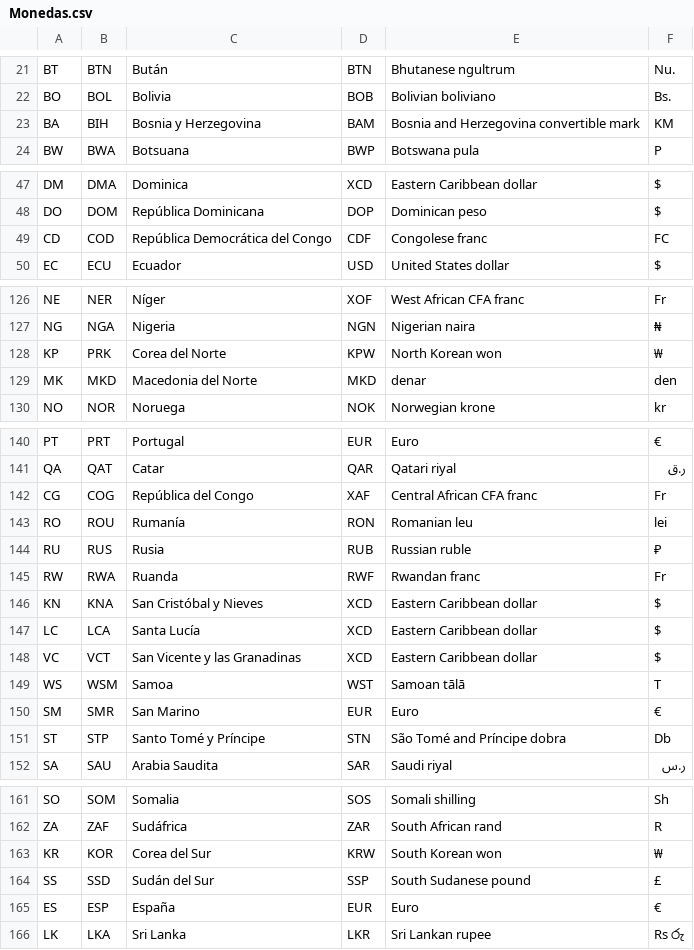
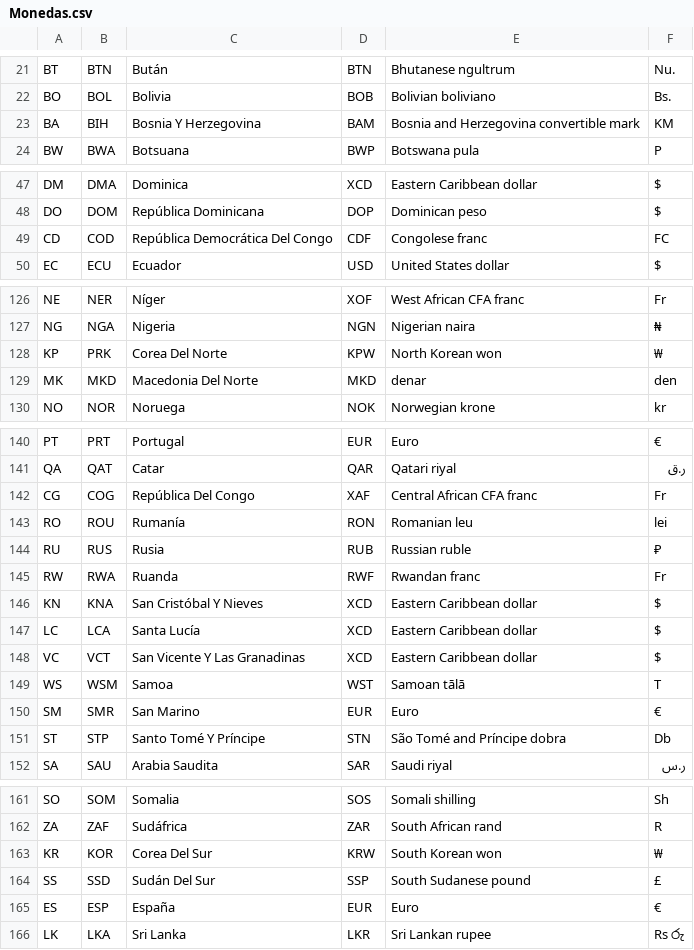
Before and after one commit to Alejolamus/ahorro-e-inversion-python, a CSV file: Data/Monedas.csv, drawn as a sheet; only a part is shown, gaps mark what is left out; the diff covers the shown part only.

```diff
--- a/Data/Monedas.csv
+++ b/Data/Monedas.csv
@@ -22,3 +22,3 @@ BT,BTN,Bután,BTN,Bhutanese ngultrum,Nu.
 BO,BOL,Bolivia,BOB,Bolivian boliviano,Bs.
-BA,BIH,Bosnia y Herzegovina,BAM,Bosnia and Herzegovina convertible mark,KM
+BA,BIH,Bosnia Y Herzegovina,BAM,Bosnia and Herzegovina convertible mark,KM
 BW,BWA,Botsuana,BWP,Botswana pula,P
@@ -48,3 +48,3 @@ DM,DMA,Dominica,XCD,Eastern Caribbean dollar,$
 DO,DOM,República Dominicana,DOP,Dominican peso,$
-CD,COD,República Democrática del Congo,CDF,Congolese franc,FC
+CD,COD,República Democrática Del Congo,CDF,Congolese franc,FC
 EC,ECU,Ecuador,USD,United States dollar,$
@@ -127,4 +127,4 @@ NE,NER,Níger,XOF,West African CFA franc,Fr
 NG,NGA,Nigeria,NGN,Nigerian naira,₦
-KP,PRK,Corea del Norte,KPW,North Korean won,₩
-MK,MKD,Macedonia del Norte,MKD,denar,den
+KP,PRK,Corea Del Norte,KPW,North Korean won,₩
+MK,MKD,Macedonia Del Norte,MKD,denar,den
 NO,NOR,Noruega,NOK,Norwegian krone,kr
@@ -141,3 +141,3 @@ PT,PRT,Portugal,EUR,Euro,€
 QA,QAT,Catar,QAR,Qatari riyal,ر.ق
-CG,COG,República del Congo,XAF,Central African CFA franc,Fr
+CG,COG,República Del Congo,XAF,Central African CFA franc,Fr
 RO,ROU,Rumanía,RON,Romanian leu,lei
@@ -145,8 +145,8 @@ RU,RUS,Rusia,RUB,Russian ruble,₽
 RW,RWA,Ruanda,RWF,Rwandan franc,Fr
-KN,KNA,San Cristóbal y Nieves,XCD,Eastern Caribbean dollar,$
+KN,KNA,San Cristóbal Y Nieves,XCD,Eastern Caribbean dollar,$
 LC,LCA,Santa Lucía,XCD,Eastern Caribbean dollar,$
-VC,VCT,San Vicente y las Granadinas,XCD,Eastern Caribbean dollar,$
+VC,VCT,San Vicente Y Las Granadinas,XCD,Eastern Caribbean dollar,$
 WS,WSM,Samoa,WST,Samoan tālā,T
 SM,SMR,San Marino,EUR,Euro,€
-ST,STP,Santo Tomé y Príncipe,STN,São Tomé and Príncipe dobra,Db
+ST,STP,Santo Tomé Y Príncipe,STN,São Tomé and Príncipe dobra,Db
 SA,SAU,Arabia Saudita,SAR,Saudi riyal,ر.س
@@ -162,4 +162,4 @@ SO,SOM,Somalia,SOS,Somali shilling,Sh
 ZA,ZAF,Sudáfrica,ZAR,South African rand,R
-KR,KOR,Corea del Sur,KRW,South Korean won,₩
-SS,SSD,Sudán del Sur,SSP,South Sudanese pound,£
+KR,KOR,Corea Del Sur,KRW,South Korean won,₩
+SS,SSD,Sudán Del Sur,SSP,South Sudanese pound,£
 ES,ESP,España,EUR,Euro,€
```
Also changed, not shown: 3 edited cells elsewhere in this file, 9 other files.
